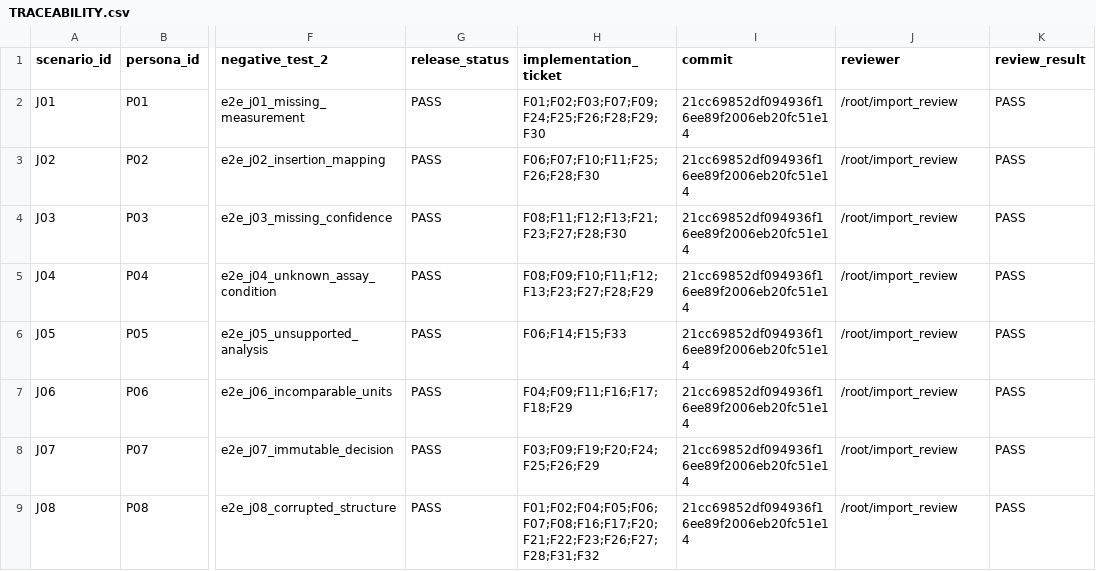
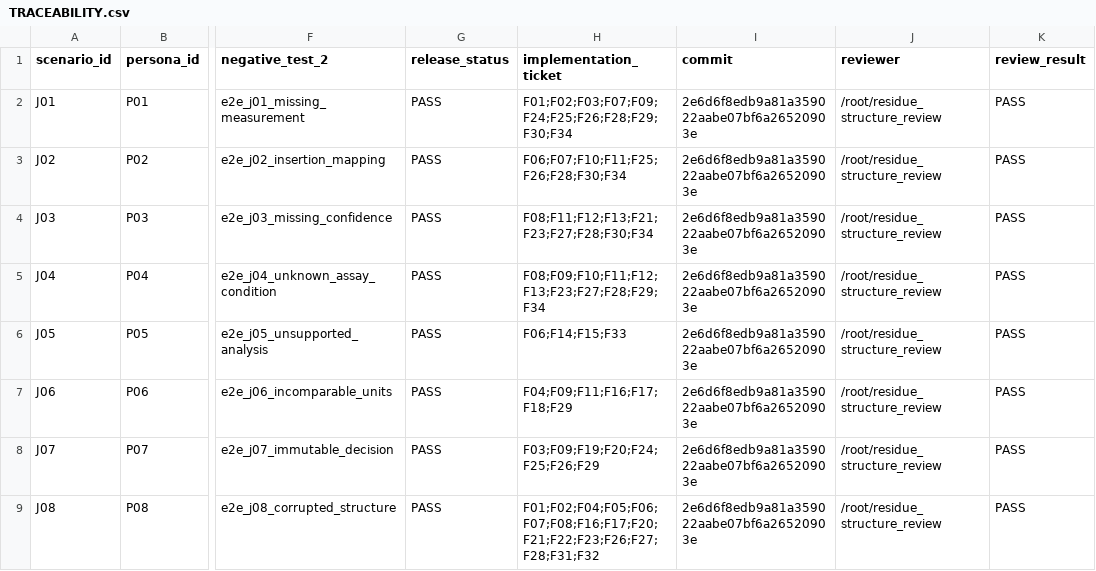
Before and after one commit to yktsnd/Antibody-Insight, a CSV file: TRACEABILITY.csv, drawn as a sheet; only a part is shown, gaps mark what is left out; the diff names each change by its address in the sheet, - before the commit and + after, or states it on an @@ line.

```diff
--- a/TRACEABILITY.csv
+++ b/TRACEABILITY.csv
-H2 (implementation_ticket): F01;F02;F03;F07;F09;F24;F25;F26;F28;F29;F30
+H2 (implementation_ticket): F01;F02;F03;F07;F09;F24;F25;F26;F28;F29;F30;F34
-I2:I9 (commit): 21cc69852df094936f16ee89f2006eb20fc51e14
+I2:I9 (commit): 2e6d6f8edb9a81a359022aabe07bf6a26520903e
-J2:J9 (reviewer): /root/import_review
+J2:J9 (reviewer): /root/residue_structure_review
-H3 (implementation_ticket): F06;F07;F10;F11;F25;F26;F28;F30
+H3 (implementation_ticket): F06;F07;F10;F11;F25;F26;F28;F30;F34
-H4 (implementation_ticket): F08;F11;F12;F13;F21;F23;F27;F28;F30
+H4 (implementation_ticket): F08;F11;F12;F13;F21;F23;F27;F28;F30;F34
-H5 (implementation_ticket): F08;F09;F10;F11;F12;F13;F23;F27;F28;F29
+H5 (implementation_ticket): F08;F09;F10;F11;F12;F13;F23;F27;F28;F29;F34
```
Also changed, not shown: IMPLEMENTATION_TRACEABILITY.csv, 32 other files.
